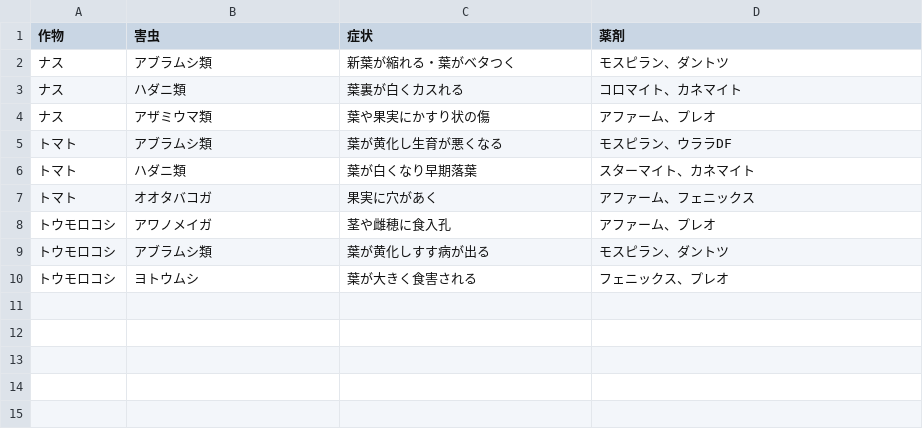
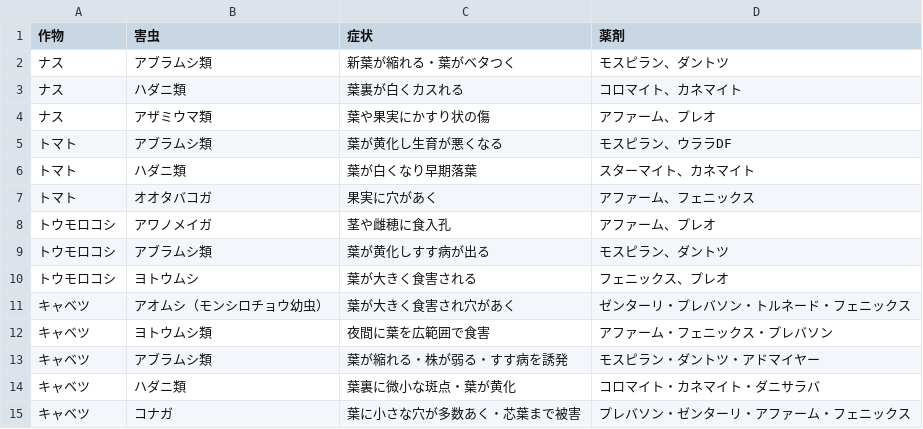
Before and after one commit to shiitake-garden/shiitake-garden.github.io, a CSV file: data/pest_data.csv, drawn as a sheet; the diff names each change by its address in the sheet, - before the commit and + after, or states it on an @@ line.

Commit message:
Update pest_data.csv

```diff
--- a/data/pest_data.csv
+++ b/data/pest_data.csv
+row 11: キャベツ | アオムシ（モンシロチョウ幼虫） | 葉が大きく食害され穴があく | ゼンターリ・プレバソン・トルネード・フェニックス
+row 12: キャベツ | ヨトウムシ類 | 夜間に葉を広範囲で食害 | アファーム・フェニックス・プレバソン
+row 13: キャベツ | アブラムシ類 | 葉が縮れる・株が弱る・すす病を誘発 | モスピラン・ダントツ・アドマイヤー
+row 14: キャベツ | ハダニ類 | 葉裏に微小な斑点・葉が黄化 | コロマイト・カネマイト・ダニサラバ
+row 15: キャベツ | コナガ | 葉に小さな穴が多数あく・芯葉まで被害 | プレバソン・ゼンターリ・アファーム・フェニックス
```
